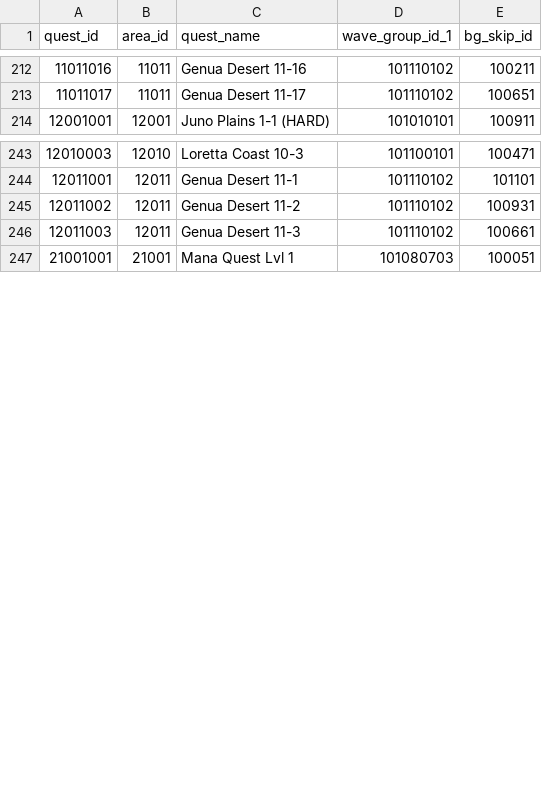
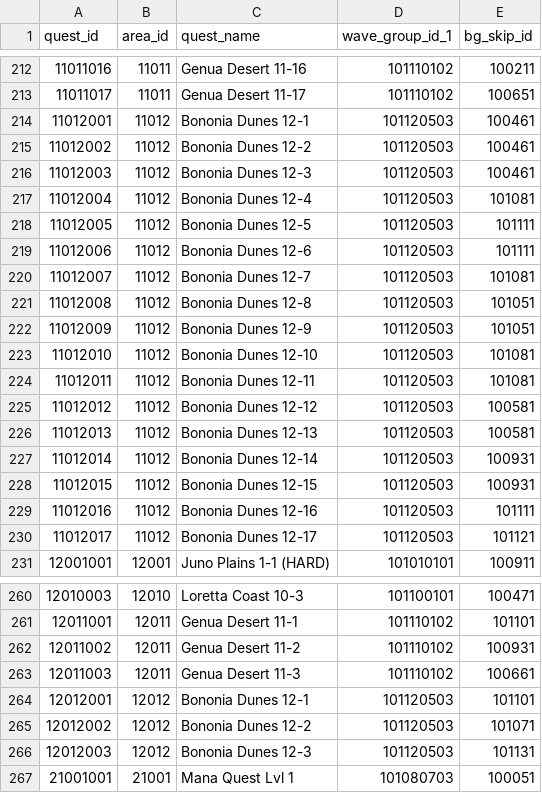
Before and after one commit to KariArisu/Priconne-GL-Data, a CSV file: skip_monster_data.csv, drawn as a sheet; only a part is shown, gaps mark what is left out; the diff names each change by its address in the sheet, - before the commit and + after, or states it on an @@ line.

```diff
--- a/skip_monster_data.csv
+++ b/skip_monster_data.csv
+row 214: 11012001 | 11012 | Bononia Dunes 12-1 | 101120503 | 100461
+row 215: 11012002 | 11012 | Bononia Dunes 12-2 | 101120503 | 100461
+row 216: 11012003 | 11012 | Bononia Dunes 12-3 | 101120503 | 100461
+row 217: 11012004 | 11012 | Bononia Dunes 12-4 | 101120503 | 101081
+row 218: 11012005 | 11012 | Bononia Dunes 12-5 | 101120503 | 101111
+row 219: 11012006 | 11012 | Bononia Dunes 12-6 | 101120503 | 101111
+row 220: 11012007 | 11012 | Bononia Dunes 12-7 | 101120503 | 101081
+row 221: 11012008 | 11012 | Bononia Dunes 12-8 | 101120503 | 101051
+row 222: 11012009 | 11012 | Bononia Dunes 12-9 | 101120503 | 101051
+row 223: 11012010 | 11012 | Bononia Dunes 12-10 | 101120503 | 101081
+row 224: 11012011 | 11012 | Bononia Dunes 12-11 | 101120503 | 101081
+row 225: 11012012 | 11012 | Bononia Dunes 12-12 | 101120503 | 100581
+row 226: 11012013 | 11012 | Bononia Dunes 12-13 | 101120503 | 100581
+row 227: 11012014 | 11012 | Bononia Dunes 12-14 | 101120503 | 100931
+row 228: 11012015 | 11012 | Bononia Dunes 12-15 | 101120503 | 100931
+row 229: 11012016 | 11012 | Bononia Dunes 12-16 | 101120503 | 101111
+row 230: 11012017 | 11012 | Bononia Dunes 12-17 | 101120503 | 101121
+row 264: 12012001 | 12012 | Bononia Dunes 12-1 | 101120503 | 101101
+row 265: 12012002 | 12012 | Bononia Dunes 12-2 | 101120503 | 101071
+row 266: 12012003 | 12012 | Bononia Dunes 12-3 | 101120503 | 101131
```
Also changed, not shown: enemy_reward_data.csv, equipment_data.csv, 23 other files.
